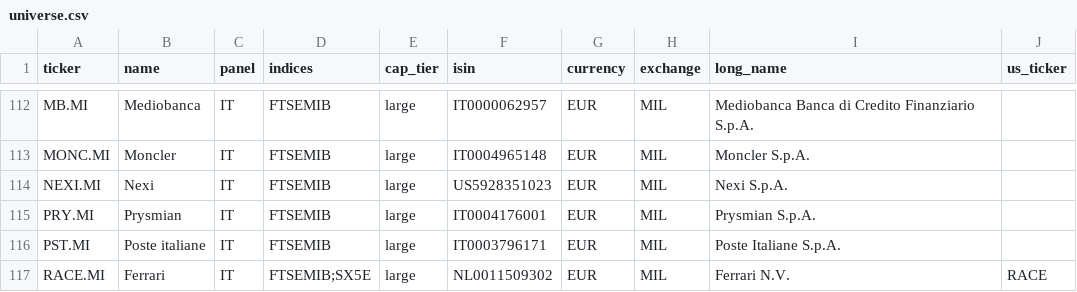
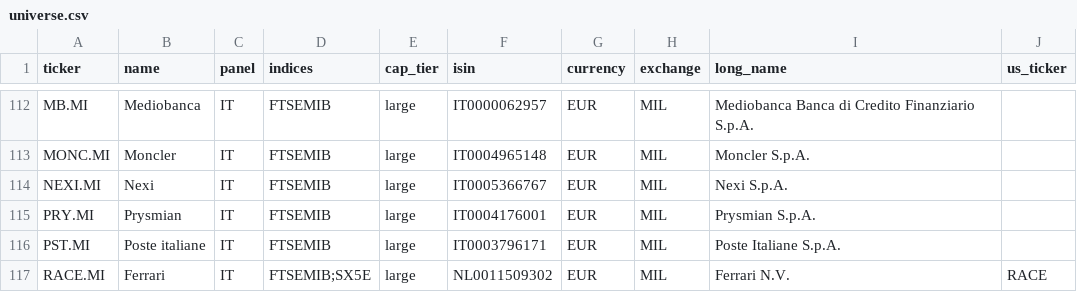
Before and after one commit to marcomazzon27-prog/analyst-snapshot, a CSV file: universe.csv, drawn as a sheet; only a part is shown, gaps mark what is left out.

Commit message:
Investitori istituzionali: 13F SEC (data set + EDGAR), mappa CUSIP, short europei, score

```diff
--- a/universe.csv
+++ b/universe.csv
@@ -113,3 +113,3 @@ MB.MI,Mediobanca,IT,FTSEMIB,large,IT0000062957,EUR,MIL,Mediobanca Banca di Credi
 MONC.MI,Moncler,IT,FTSEMIB,large,IT0004965148,EUR,MIL,Moncler S.p.A.,
-NEXI.MI,Nexi,IT,FTSEMIB,large,US5928351023,EUR,MIL,Nexi S.p.A.,
+NEXI.MI,Nexi,IT,FTSEMIB,large,IT0005366767,EUR,MIL,Nexi S.p.A.,
 PRY.MI,Prysmian,IT,FTSEMIB,large,IT0004176001,EUR,MIL,Prysmian S.p.A.,
```
Also changed, not shown: 6 other files.
